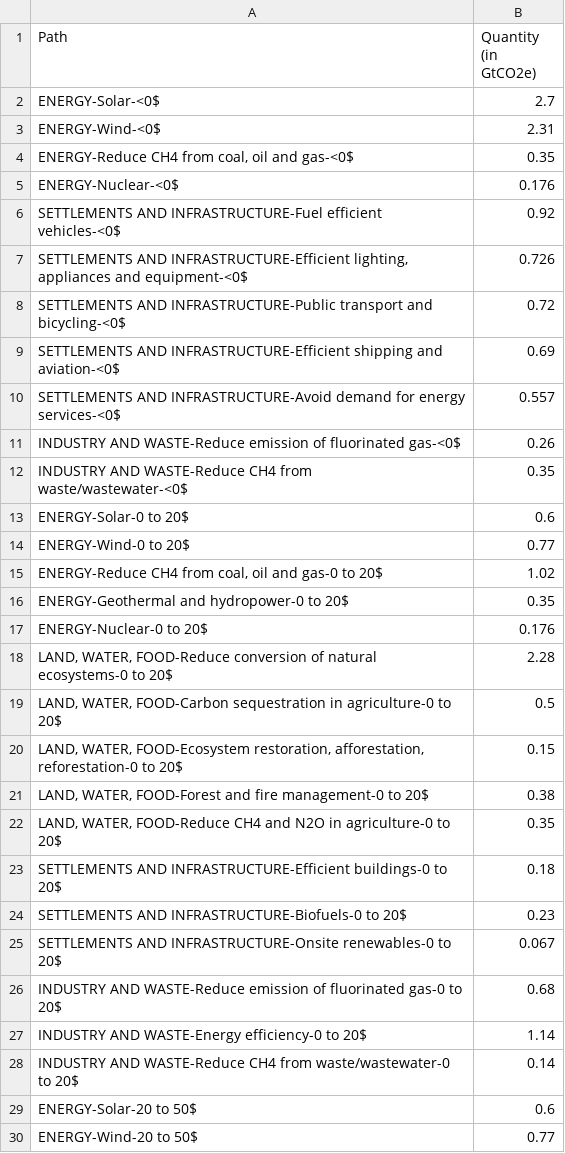
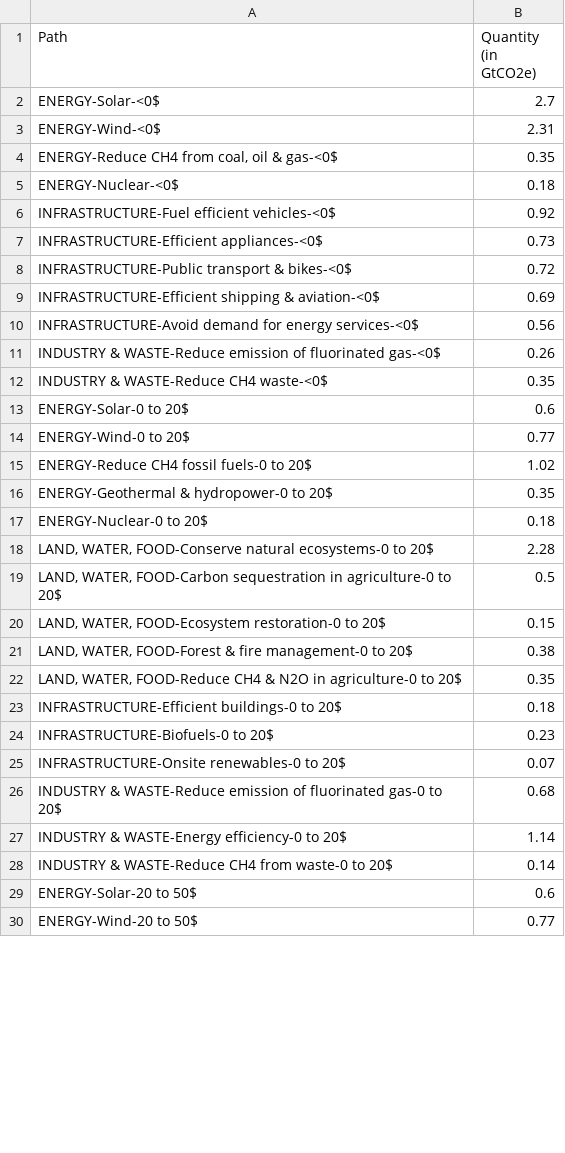
Before and after one commit to FreedentGoutGit/Datamaterasu, a CSV file: docs/data/III_b_projected_reductions/final_data_mitigation.csv, drawn as a sheet; only a part is shown; the diff covers the shown part only.

```diff
--- a/docs/data/III_b_projected_reductions/final_data_mitigation.csv
+++ b/docs/data/III_b_projected_reductions/final_data_mitigation.csv
@@ -3,27 +3,27 @@ ENERGY-Solar-<0$,2.7
 ENERGY-Wind-<0$,2.31
-"ENERGY-Reduce CH4 from coal, oil and gas-<0$",0.35
-ENERGY-Nuclear-<0$,0.176
-SETTLEMENTS AND INFRASTRUCTURE-Fuel efficient vehicles-<0$,0.92
-"SETTLEMENTS AND INFRASTRUCTURE-Efficient lighting, appliances and equipment-<0$",0.726
-SETTLEMENTS AND INFRASTRUCTURE-Public transport and bicycling-<0$,0.72
-SETTLEMENTS AND INFRASTRUCTURE-Efficient shipping and aviation-<0$,0.69
-SETTLEMENTS AND INFRASTRUCTURE-Avoid demand for energy services-<0$,0.557
-INDUSTRY AND WASTE-Reduce emission of fluorinated gas-<0$,0.26
-INDUSTRY AND WASTE-Reduce CH4 from waste/wastewater-<0$,0.35
+"ENERGY-Reduce CH4 from coal, oil & gas-<0$",0.35
+ENERGY-Nuclear-<0$,0.18
+INFRASTRUCTURE-Fuel efficient vehicles-<0$,0.92
+"INFRASTRUCTURE-Efficient appliances-<0$",0.73
+INFRASTRUCTURE-Public transport & bikes-<0$,0.72
+INFRASTRUCTURE-Efficient shipping & aviation-<0$,0.69
+INFRASTRUCTURE-Avoid demand for energy services-<0$,0.56
+INDUSTRY & WASTE-Reduce emission of fluorinated gas-<0$,0.26
+INDUSTRY & WASTE-Reduce CH4 waste-<0$,0.35
 ENERGY-Solar-0 to 20$,0.6
 ENERGY-Wind-0 to 20$,0.77
-"ENERGY-Reduce CH4 from coal, oil and gas-0 to 20$",1.02
-ENERGY-Geothermal and hydropower-0 to 20$,0.35
-ENERGY-Nuclear-0 to 20$,0.176
-"LAND, WATER, FOOD-Reduce conversion of natural ecosystems-0 to 20$",2.28
+"ENERGY-Reduce CH4 fossil fuels-0 to 20$",1.02
+ENERGY-Geothermal & hydropower-0 to 20$,0.35
+ENERGY-Nuclear-0 to 20$,0.18
+"LAND, WATER, FOOD-Conserve natural ecosystems-0 to 20$",2.28
 "LAND, WATER, FOOD-Carbon sequestration in agriculture-0 to 20$",0.5
-"LAND, WATER, FOOD-Ecosystem restoration, afforestation, reforestation-0 to 20$",0.15
-"LAND, WATER, FOOD-Forest and fire management-0 to 20$",0.38
-"LAND, WATER, FOOD-Reduce CH4 and N2O in agriculture-0 to 20$",0.35
-SETTLEMENTS AND INFRASTRUCTURE-Efficient buildings-0 to 20$,0.18
-SETTLEMENTS AND INFRASTRUCTURE-Biofuels-0 to 20$,0.23
-SETTLEMENTS AND INFRASTRUCTURE-Onsite renewables-0 to 20$,0.067
-INDUSTRY AND WASTE-Reduce emission of fluorinated gas-0 to 20$,0.68
-INDUSTRY AND WASTE-Energy efficiency-0 to 20$,1.14
-INDUSTRY AND WASTE-Reduce CH4 from waste/wastewater-0 to 20$,0.14
+"LAND, WATER, FOOD-Ecosystem restoration-0 to 20$",0.15
+"LAND, WATER, FOOD-Forest & fire management-0 to 20$",0.38
+"LAND, WATER, FOOD-Reduce CH4 & N2O in agriculture-0 to 20$",0.35
+INFRASTRUCTURE-Efficient buildings-0 to 20$,0.18
+INFRASTRUCTURE-Biofuels-0 to 20$,0.23
+INFRASTRUCTURE-Onsite renewables-0 to 20$,0.07
+INDUSTRY & WASTE-Reduce emission of fluorinated gas-0 to 20$,0.68
+INDUSTRY & WASTE-Energy efficiency-0 to 20$,1.14
+INDUSTRY & WASTE-Reduce CH4 from waste-0 to 20$,0.14
 ENERGY-Solar-20 to 50$,0.6
```
Also changed, not shown: 5 added rows, 5 removed rows and 38 edited cells elsewhere in this file, 5 other files.
